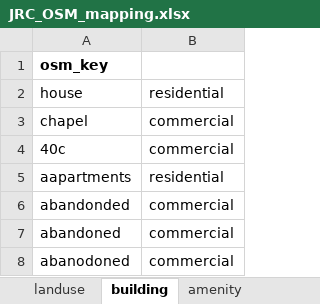
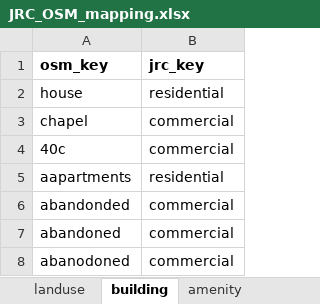
Before and after one commit to Deltares/hydromt_fiat, an Excel workbook: hydromt_fiat/data/damage_functions/flooding/JRC_OSM_mapping.xlsx, sheet building, drawn as a sheet; only a part is shown; values as stored, in another font and other column widths than the file's, no borders; the diff names each change by its address in the sheet, - before the commit and + after, or states it on an @@ line.

Commit message:
add header to excel sheet

```diff
--- a/hydromt_fiat/data/damage_functions/flooding/JRC_OSM_mapping.xlsx (sheet building)
+++ b/hydromt_fiat/data/damage_functions/flooding/JRC_OSM_mapping.xlsx (sheet building)
-B1: (empty)
+B1: jrc_key
```
